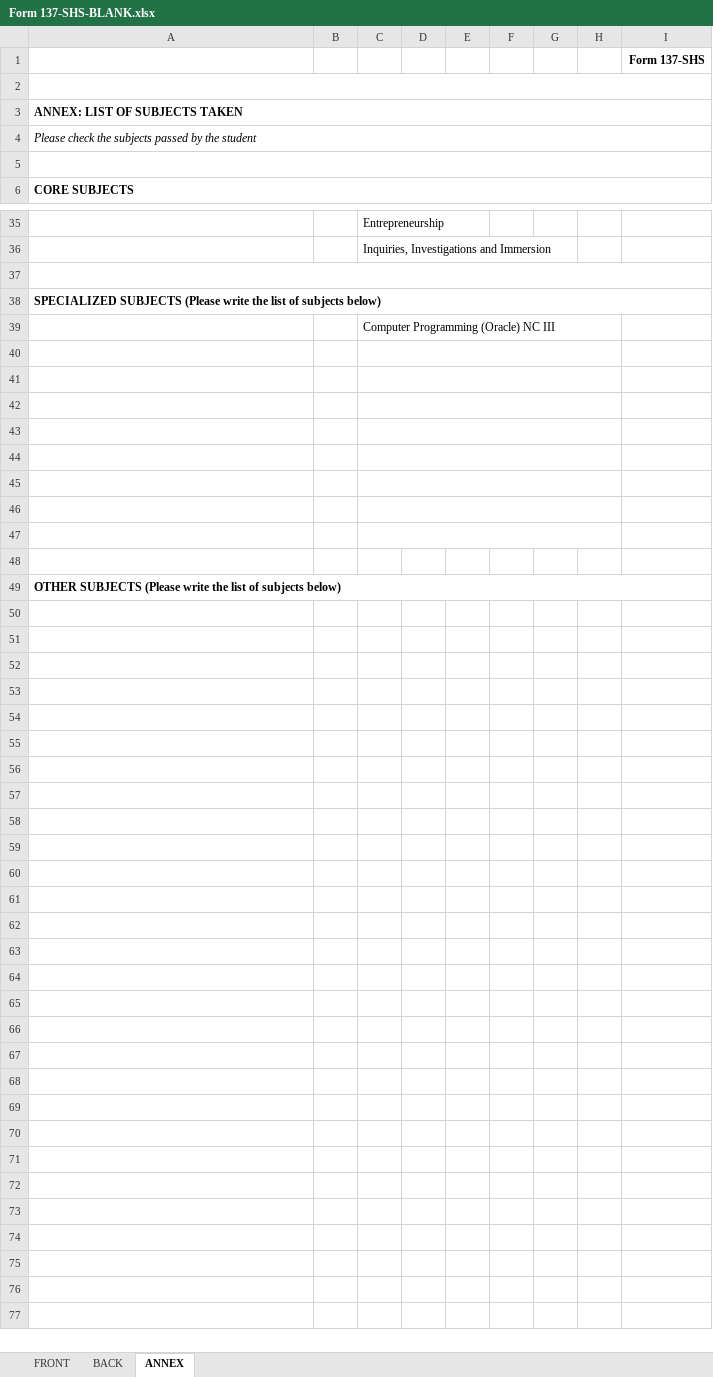
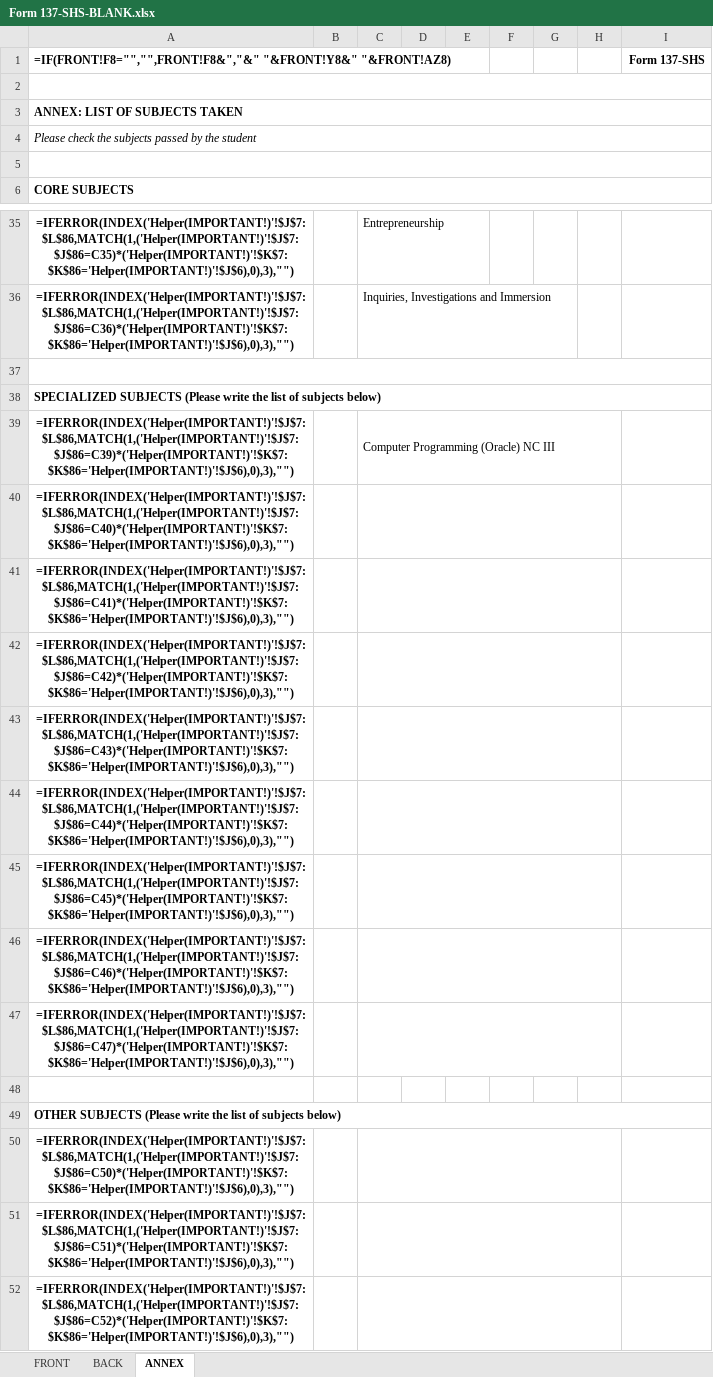
Before and after one commit to OfficalNexora/sf148, an Excel workbook: public/Form 137-SHS-BLANK.xlsx, sheet ANNEX, drawn as a sheet; only a part is shown, gaps mark what is left out; values as stored, in another font and other column widths than the file's, no borders; formulas without a stored value are shown as written; 1 other sheet too large or unreadable and not compared; the diff covers the shown part only; the diff names each change by its address in the sheet, - before the commit and + after, or states it on an @@ line.

```diff
--- a/public/Form 137-SHS-BLANK.xlsx (sheet ANNEX)
+++ b/public/Form 137-SHS-BLANK.xlsx (sheet ANNEX)
-A1: (empty)
+A1: =IF(FRONT!F8="","",FRONT!F8&","&" "&FRONT!Y8&" "&FRONT!AZ8)
-A35: (empty)
+A35: =IFERROR(INDEX('Helper(IMPORTANT!)'!$J$7:$L$86,MATCH(1,('Helper(IMPORTANT!)'!$J$7:$J$86=C35)*('Helper(IMPORTANT!)'!$K$7:$K$86='Helper(IMPORTANT!)'!$J$6),0),3),"")
-A36: (empty)
+A36: =IFERROR(INDEX('Helper(IMPORTANT!)'!$J$7:$L$86,MATCH(1,('Helper(IMPORTANT!)'!$J$7:$J$86=C36)*('Helper(IMPORTANT!)'!$K$7:$K$86='Helper(IMPORTANT!)'!$J$6),0),3),"")
-A39: (empty)
+A39: =IFERROR(INDEX('Helper(IMPORTANT!)'!$J$7:$L$86,MATCH(1,('Helper(IMPORTANT!)'!$J$7:$J$86=C39)*('Helper(IMPORTANT!)'!$K$7:$K$86='Helper(IMPORTANT!)'!$J$6),0),3),"")
-A40: (empty)
+A40: =IFERROR(INDEX('Helper(IMPORTANT!)'!$J$7:$L$86,MATCH(1,('Helper(IMPORTANT!)'!$J$7:$J$86=C40)*('Helper(IMPORTANT!)'!$K$7:$K$86='Helper(IMPORTANT!)'!$J$6),0),3),"")
-A41: (empty)
+A41: =IFERROR(INDEX('Helper(IMPORTANT!)'!$J$7:$L$86,MATCH(1,('Helper(IMPORTANT!)'!$J$7:$J$86=C41)*('Helper(IMPORTANT!)'!$K$7:$K$86='Helper(IMPORTANT!)'!$J$6),0),3),"")
-A42: (empty)
+A42: =IFERROR(INDEX('Helper(IMPORTANT!)'!$J$7:$L$86,MATCH(1,('Helper(IMPORTANT!)'!$J$7:$J$86=C42)*('Helper(IMPORTANT!)'!$K$7:$K$86='Helper(IMPORTANT!)'!$J$6),0),3),"")
-A43: (empty)
+A43: =IFERROR(INDEX('Helper(IMPORTANT!)'!$J$7:$L$86,MATCH(1,('Helper(IMPORTANT!)'!$J$7:$J$86=C43)*('Helper(IMPORTANT!)'!$K$7:$K$86='Helper(IMPORTANT!)'!$J$6),0),3),"")
-A44: (empty)
+A44: =IFERROR(INDEX('Helper(IMPORTANT!)'!$J$7:$L$86,MATCH(1,('Helper(IMPORTANT!)'!$J$7:$J$86=C44)*('Helper(IMPORTANT!)'!$K$7:$K$86='Helper(IMPORTANT!)'!$J$6),0),3),"")
-A45: (empty)
+A45: =IFERROR(INDEX('Helper(IMPORTANT!)'!$J$7:$L$86,MATCH(1,('Helper(IMPORTANT!)'!$J$7:$J$86=C45)*('Helper(IMPORTANT!)'!$K$7:$K$86='Helper(IMPORTANT!)'!$J$6),0),3),"")
-A46: (empty)
+A46: =IFERROR(INDEX('Helper(IMPORTANT!)'!$J$7:$L$86,MATCH(1,('Helper(IMPORTANT!)'!$J$7:$J$86=C46)*('Helper(IMPORTANT!)'!$K$7:$K$86='Helper(IMPORTANT!)'!$J$6),0),3),"")
-A47: (empty)
+A47: =IFERROR(INDEX('Helper(IMPORTANT!)'!$J$7:$L$86,MATCH(1,('Helper(IMPORTANT!)'!$J$7:$J$86=C47)*('Helper(IMPORTANT!)'!$K$7:$K$86='Helper(IMPORTANT!)'!$J$6),0),3),"")
+row 50: =IFERROR(INDEX('Helper(IMPORTANT!)'!$J$7:$L$86,MATCH(1,('Helper(IMPORTANT!)'!$J$7:$J$86=C50)*('Helper(IMPORTANT!)'!$K$7:$K$86='Helper(IMPORTANT!)'!$J$6),0),3),"")
+row 51: =IFERROR(INDEX('Helper(IMPORTANT!)'!$J$7:$L$86,MATCH(1,('Helper(IMPORTANT!)'!$J$7:$J$86=C51)*('Helper(IMPORTANT!)'!$K$7:$K$86='Helper(IMPORTANT!)'!$J$6),0),3),"")
+row 52: =IFERROR(INDEX('Helper(IMPORTANT!)'!$J$7:$L$86,MATCH(1,('Helper(IMPORTANT!)'!$J$7:$J$86=C52)*('Helper(IMPORTANT!)'!$K$7:$K$86='Helper(IMPORTANT!)'!$J$6),0),3),"")
```
Also changed, not shown: 24 edited cells elsewhere in this sheet, sheet BACK, formulas that keep their value, charts or pictures, 13 other files.
